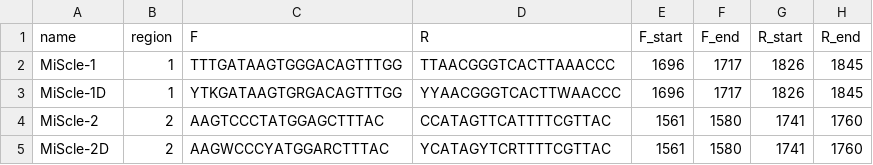
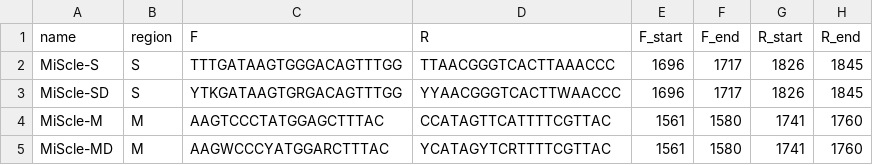
Before and after one commit to GUIBA-EX/MiScle, a CSV file: comparison.csv, drawn as a sheet; only a part is shown; the diff names each change by its address in the sheet, - before the commit and + after, or states it on an @@ line.

```diff
--- a/comparison.csv
+++ b/comparison.csv
-A2 (name): MiScle-1
+A2 (name): MiScle-S
-B2:B3 (region): 1
+B2:B3 (region): S
-A3 (name): MiScle-1D
+A3 (name): MiScle-SD
-A4 (name): MiScle-2
+A4 (name): MiScle-M
-B4:B5 (region): 2
+B4:B5 (region): M
-A5 (name): MiScle-2D
+A5 (name): MiScle-MD
```
Also changed, not shown: barcode_resolution.csv, base_matching.csv, 26 other files.
